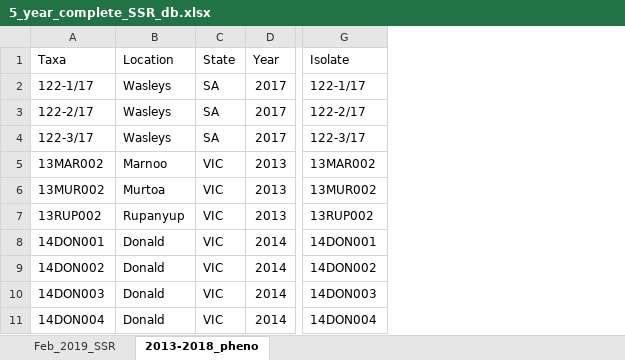
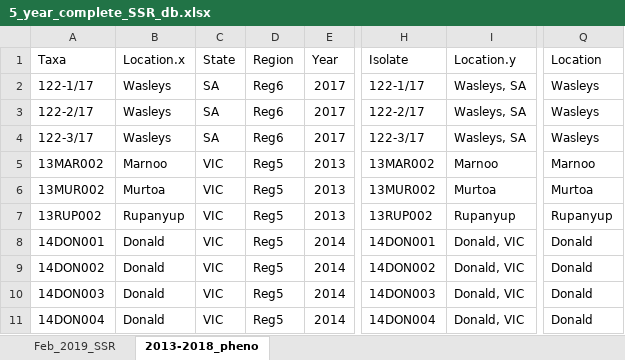
Before and after one commit to IdoBar/A_rabiei_DArT, an Excel workbook: data/5_year_complete_SSR_db.xlsx, sheet 2013-2018_pheno, drawn as a sheet; only a part is shown, gaps mark what is left out; values as stored, in another font and other column widths than the file's, no borders; table styles not drawn; the diff names each change by its address in the sheet, - before the commit and + after, or states it on an @@ line.

```diff
--- a/data/5_year_complete_SSR_db.xlsx (sheet 2013-2018_pheno)
+++ b/data/5_year_complete_SSR_db.xlsx (sheet 2013-2018_pheno)
+column D (Region), rows 2-11: Reg6 | Reg6 | Reg6 | Reg5 | Reg5 | Reg5 | Reg5 | Reg5 | Reg5 | Reg5
+column I (Location.y), rows 2-11: Wasleys, SA | Wasleys, SA | Wasleys, SA | Marnoo | Murtoa | Rupanyup | Donald, VIC | Donald, VIC | Donald, VIC | Donald, VIC
+column Q (Location), rows 2-11: Wasleys | Wasleys | Wasleys | Marnoo | Murtoa | Rupanyup | Donald | Donald | Donald | Donald
-B1: Location
+B1: Location.x
```
Also changed, not shown: data/A_rabiei_pathotypes_2013-2018.xlsx, 4 other files.
